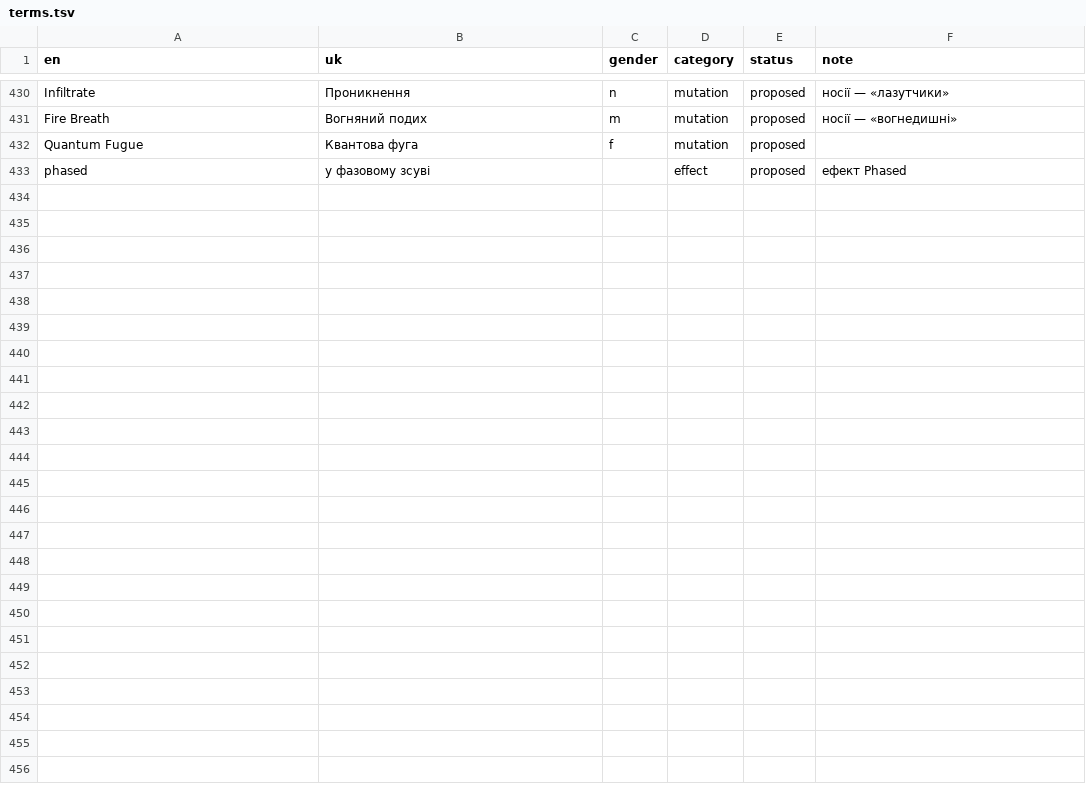
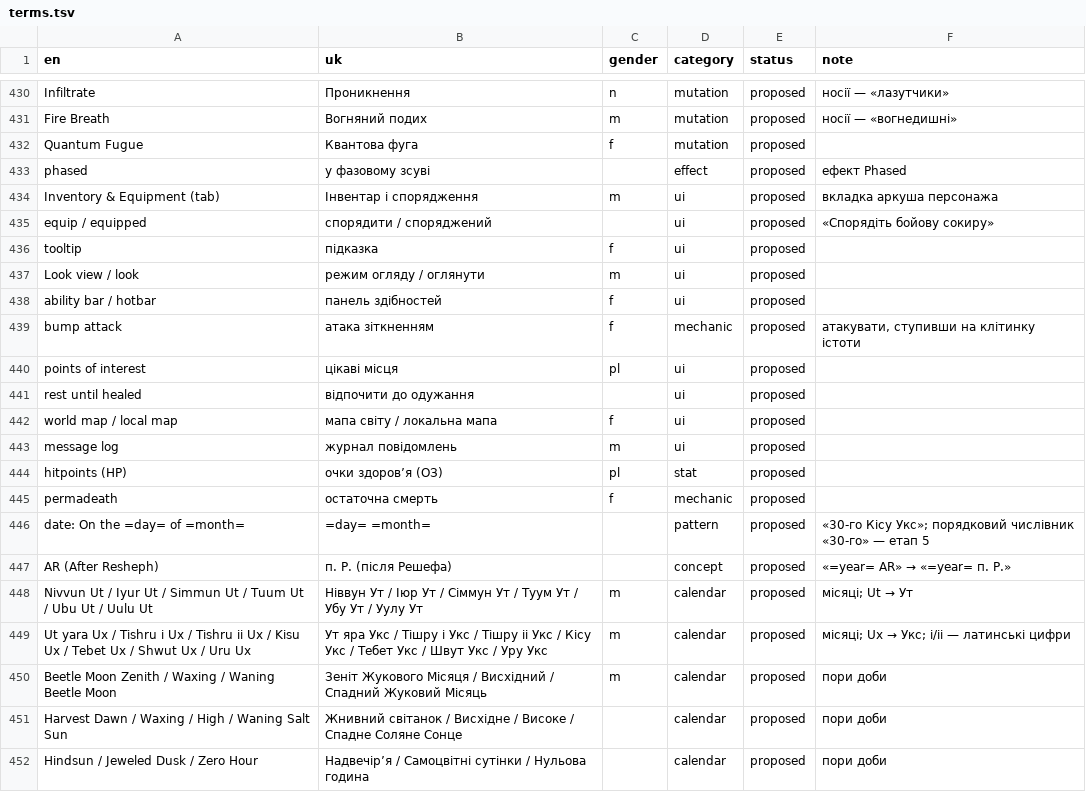
Before and after one commit to mikeKuharuk/Caves-of-Qud-UA, a TSV file: glossary/terms.tsv, drawn as a sheet; only a part is shown, gaps mark what is left out; the diff names each change by its address in the sheet, - before the commit and + after, or states it on an @@ line.

```diff
--- a/glossary/terms.tsv
+++ b/glossary/terms.tsv
+row 434: Inventory & Equipment (tab) | Інвентар і спорядження | m | ui | proposed | вкладка аркуша персонажа
+row 435: equip / equipped | спорядити / споряджений |  | ui | proposed | «Спорядіть бойову сокиру»
+row 436: tooltip | підказка | f | ui | proposed
+row 437: Look view / look | режим огляду / оглянути | m | ui | proposed
+row 438: ability bar / hotbar | панель здібностей | f | ui | proposed
+row 439: bump attack | атака зіткненням | f | mechanic | proposed | атакувати, ступивши на клітинку істоти
+row 440: points of interest | цікаві місця | pl | ui | proposed
+row 441: rest until healed | відпочити до одужання |  | ui | proposed
+row 442: world map / local map | мапа світу / локальна мапа | f | ui | proposed
+row 443: message log | журнал повідомлень | m | ui | proposed
+row 444: hitpoints (HP) | очки здоров’я (ОЗ) | pl | stat | proposed
+row 445: permadeath | остаточна смерть | f | mechanic | proposed
+row 446: date: On the =day= of =month= | =day= =month= |  | pattern | proposed | «30-го Кісу Укс»; порядковий числівник «30-го» — етап 5
+row 447: AR (After Resheph) | п. Р. (після Решефа) |  | concept | proposed | «=year= AR» → «=year= п. Р.»
+row 448: Nivvun Ut / Iyur Ut / Simmun Ut / Tuum Ut / Ubu Ut / Uulu Ut | Ніввун Ут / Іюр Ут / Сіммун Ут / Туум Ут / Убу Ут / Уулу Ут | m | calendar | proposed | місяці; Ut → Ут
+row 449: Ut yara Ux / Tishru i Ux / Tishru ii Ux / Kisu Ux / Tebet Ux / Shwut Ux / Uru Ux | Ут яра Укс / Тішру i Укс / Тішру ii Укс / Кісу Укс / Тебет Укс / Швут Укс / Уру Укс | m | calendar | proposed | місяці; Ux → Укс; i/ii — латинські цифри
+row 450: Beetle Moon Zenith / Waxing / Waning Beetle Moon | Зеніт Жукового Місяця / Висхідний / Спадний Жуковий Місяць | m | calendar | proposed | пори доби
+row 451: Harvest Dawn / Waxing / High / Waning Salt Sun | Жнивний світанок / Висхідне / Високе / Спадне Соляне Сонце |  | calendar | proposed | пори доби
+row 452: Hindsun / Jeweled Dusk / Zero Hour | Надвечір’я / Самоцвітні сутінки / Нульова година |  | calendar | proposed | пори доби
```
Also changed, not shown: 3 other files.
